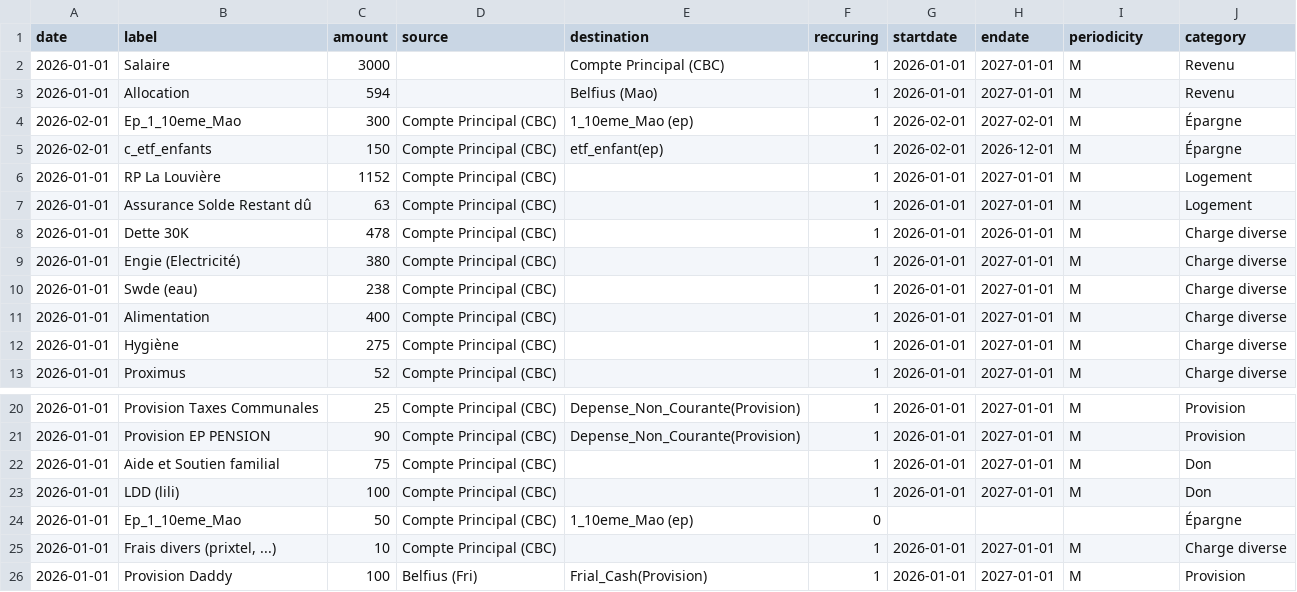
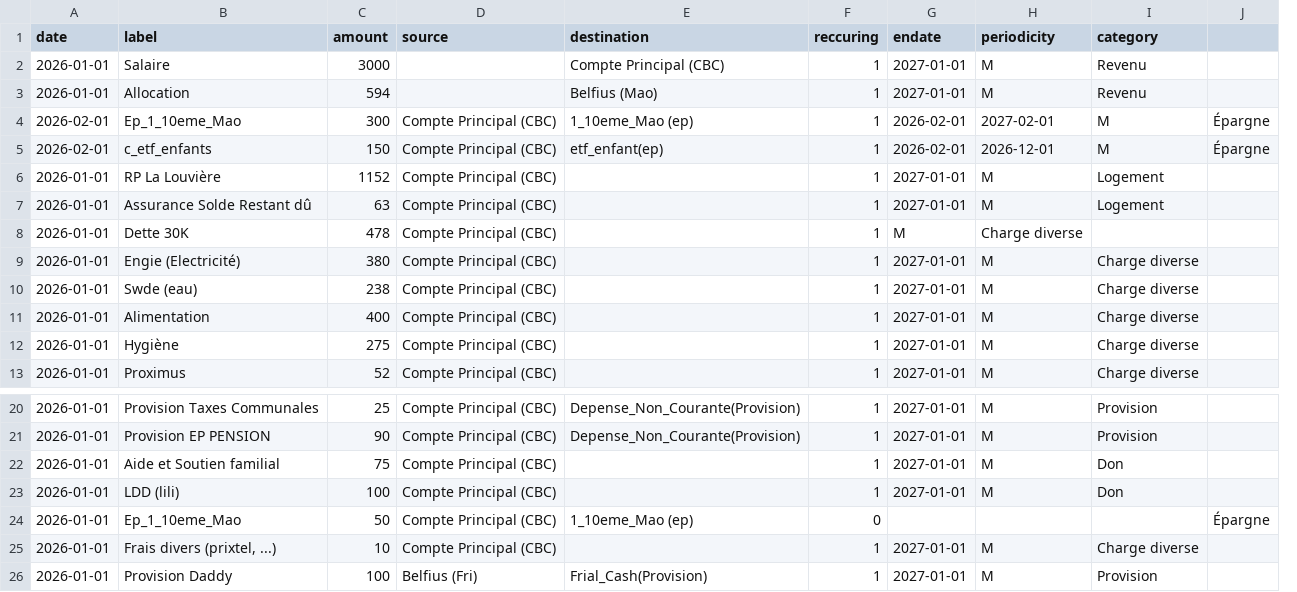
Before and after one commit to patricktsemengue/strady-budget, a CSV file: public/strady-budget-export-2026-03-08.csv, drawn as a sheet; only a part is shown, gaps mark what is left out; removed rows and columns are numbered as before the commit, all else as after; the diff names each change by its address in the sheet, - before the commit and + after, or states it on an @@ line.

```diff
--- a/public/strady-budget-export-2026-03-08.csv
+++ b/public/strady-budget-export-2026-03-08.csv
-column G (startdate), rows 2-13: 2026-01-01 | 2026-01-01 | 2026-02-01 | 2026-02-01 | 2026-01-01 | 2026-01-01 | 2026-01-01 | 2026-01-01 | 2026-01-01 | 2026-01-01 | 2026-01-01 | 2026-01-01; rows 20-26: 2026-01-01 | 2026-01-01 | 2026-01-01 | 2026-01-01 |  | 2026-01-01 | 2026-01-01
+column J, rows 4-5: Épargne | Épargne; row 24: Épargne
-G4 (endate): 2027-02-01
+G4 (endate): 2026-02-01
-H4 (periodicity): M
+H4 (periodicity): 2027-02-01
-I4:I5 (category): Épargne
+I4:I5 (category): M
-G5 (endate): 2026-12-01
+G5 (endate): 2026-02-01
-H5 (periodicity): M
+H5 (periodicity): 2026-12-01
-G8 (endate): 2026-01-01
+G8 (endate): M
-H8 (periodicity): M
+H8 (periodicity): Charge diverse
-I8 (category): Charge diverse
+I8 (category): (empty)
-I24 (category): Épargne
+I24 (category): (empty)
```
Also changed, not shown: 9 other files.
